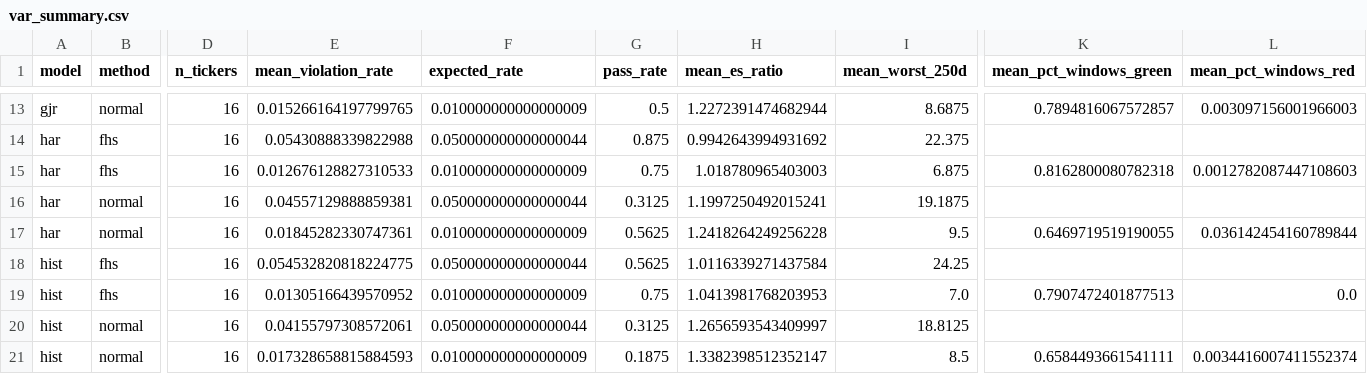
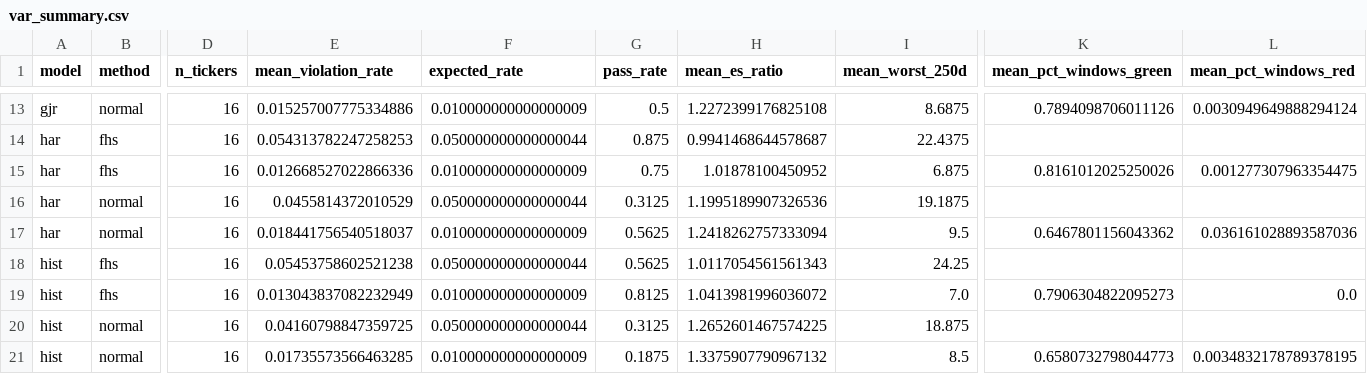
Before and after one commit to tarubee19/vol-var-india, a CSV file: results/var_summary.csv, drawn as a sheet; only a part is shown, gaps mark what is left out; the diff covers the shown part only; the diff names each change by its address in the sheet, - before the commit and + after, or states it on an @@ line.

```diff
--- a/results/var_summary.csv
+++ b/results/var_summary.csv
-E13 (mean_violation_rate): 0.015266164197799765
+E13 (mean_violation_rate): 0.015257007775334886
-H13 (mean_es_ratio): 1.2272391474682944
+H13 (mean_es_ratio): 1.2272399176825108
-K13 (mean_pct_windows_green): 0.7894816067572857
+K13 (mean_pct_windows_green): 0.7894098706011126
-L13 (mean_pct_windows_red): 0.003097156001966003
+L13 (mean_pct_windows_red): 0.0030949649888294124
-E14 (mean_violation_rate): 0.05430888339822988
+E14 (mean_violation_rate): 0.054313782247258253
-H14 (mean_es_ratio): 0.9942643994931692
+H14 (mean_es_ratio): 0.9941468644578687
-I14 (mean_worst_250d): 22.375
+I14 (mean_worst_250d): 22.4375
-E15 (mean_violation_rate): 0.012676128827310533
+E15 (mean_violation_rate): 0.012668527022866336
-H15 (mean_es_ratio): 1.018780965403003
+H15 (mean_es_ratio): 1.01878100450952
-K15 (mean_pct_windows_green): 0.8162800080782318
+K15 (mean_pct_windows_green): 0.8161012025250026
-L15 (mean_pct_windows_red): 0.0012782087447108603
+L15 (mean_pct_windows_red): 0.001277307963354475
-E16 (mean_violation_rate): 0.04557129888859381
+E16 (mean_violation_rate): 0.0455814372010529
-H16 (mean_es_ratio): 1.1997250492015241
+H16 (mean_es_ratio): 1.1995189907326536
-E17 (mean_violation_rate): 0.01845282330747361
+E17 (mean_violation_rate): 0.018441756540518037
-H17 (mean_es_ratio): 1.2418264249256228
+H17 (mean_es_ratio): 1.2418262757333094
-K17 (mean_pct_windows_green): 0.6469719519190055
+K17 (mean_pct_windows_green): 0.6467801156043362
-L17 (mean_pct_windows_red): 0.036142454160789844
+L17 (mean_pct_windows_red): 0.036161028893587036
-E18 (mean_violation_rate): 0.054532820818224775
+E18 (mean_violation_rate): 0.05453758602521238
-H18 (mean_es_ratio): 1.0116339271437584
+H18 (mean_es_ratio): 1.0117054561561343
-E19 (mean_violation_rate): 0.01305166439570952
+E19 (mean_violation_rate): 0.013043837082232949
-G19 (pass_rate): 0.75
+G19 (pass_rate): 0.8125
-H19 (mean_es_ratio): 1.0413981768203953
+H19 (mean_es_ratio): 1.0413981996036072
-K19 (mean_pct_windows_green): 0.7907472401877513
+K19 (mean_pct_windows_green): 0.7906304822095273
-E20 (mean_violation_rate): 0.04155797308572061
+E20 (mean_violation_rate): 0.04160798847359725
-H20 (mean_es_ratio): 1.2656593543409997
+H20 (mean_es_ratio): 1.2652601467574225
-I20 (mean_worst_250d): 18.8125
+I20 (mean_worst_250d): 18.875
-E21 (mean_violation_rate): 0.017328658815884593
+E21 (mean_violation_rate): 0.01735573566463285
-H21 (mean_es_ratio): 1.3382398512352147
+H21 (mean_es_ratio): 1.3375907790967132
-K21 (mean_pct_windows_green): 0.6584493661541111
+K21 (mean_pct_windows_green): 0.6580732798044773
-L21 (mean_pct_windows_red): 0.0034416007411552374
+L21 (mean_pct_windows_red): 0.0034832178789378195
```
Also changed, not shown: 48 edited cells elsewhere in this file, results/diagnostics.csv, results/dm_tests.csv, 16 other files.
